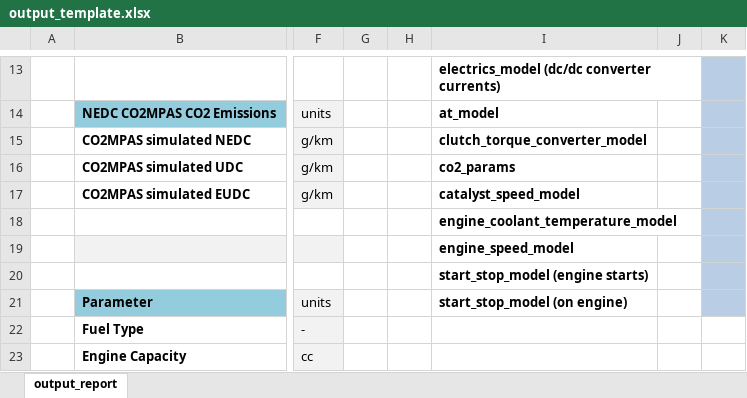
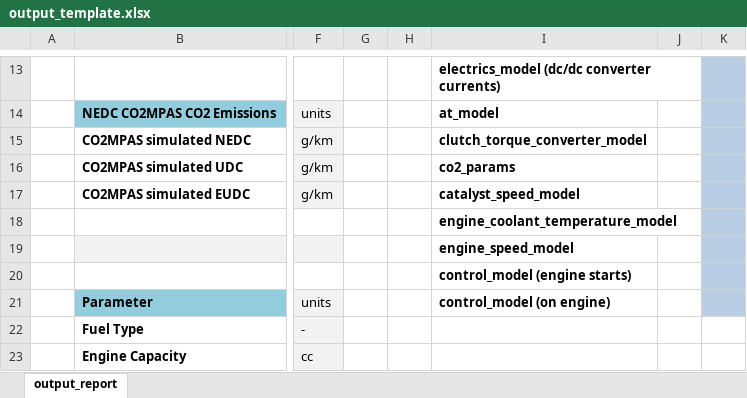
Before and after one commit to JRCSTU/CO2MPAS-TA, an Excel workbook: co2mpas/templates/output_template.xlsx, sheet output_report, drawn as a sheet; only a part is shown, gaps mark what is left out; values as stored, in another font and other column widths than the file's, no borders; conditional formats not drawn; the diff names each change by its address in the sheet, - before the commit and + after, or states it on an @@ line.

Commit message:
refact(selector), #516: Rename `start_stop_model` to `control_model`.

```diff
--- a/co2mpas/templates/output_template.xlsx (sheet output_report)
+++ b/co2mpas/templates/output_template.xlsx (sheet output_report)
-I20: start_stop_model (engine starts)
+I20: control_model (engine starts)
-I21: start_stop_model (on engine)
+I21: control_model (on engine)
```
Also changed, not shown: 3 other files.
